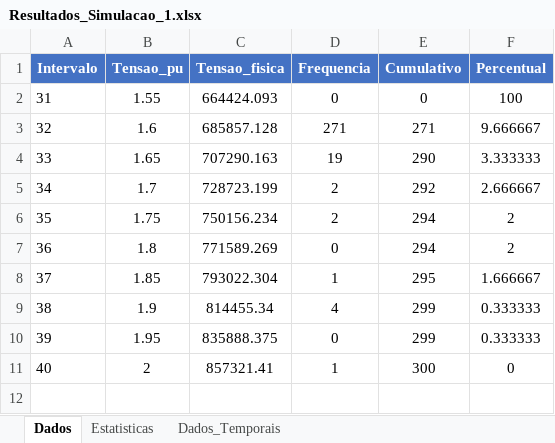
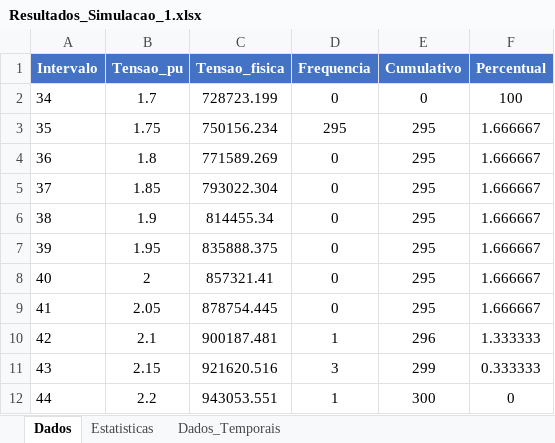
Before and after one commit to Jottynha/LIS-ANALYSIS, an Excel workbook: Simulation_Result/Resultados_Simulacao_1.xlsx, sheet Dados, drawn as a sheet; values as stored, in another font and other column widths than the file's, no borders; removed rows and columns are numbered as before the commit, all else as after; the diff names each change by its address in the sheet, - before the commit and + after, or states it on an @@ line.

```diff
--- a/Simulation_Result/Resultados_Simulacao_1.xlsx (sheet Dados)
+++ b/Simulation_Result/Resultados_Simulacao_1.xlsx (sheet Dados)
-row 2: 31 | 1.55 | 664424.093 | 0 | 0 | 100
-row 3: 32 | 1.6 | 685857.128 | 271 | 271 | 9.666667
-row 4: 33 | 1.65 | 707290.163 | 19 | 290 | 3.333333
-D2 (Frequencia): 2
+D2 (Frequencia): 0
-E2 (Cumulativo): 292
+E2 (Cumulativo): 0
-F2 (Percentual): 2.666667
+F2 (Percentual): 100
-D3 (Frequencia): 2
+D3 (Frequencia): 295
-E3:E4 (Cumulativo): 294
+E3:E4 (Cumulativo): 295
-F3:F4 (Percentual): 2
+F3:F4 (Percentual): 1.666667
-D5 (Frequencia): 1
+D5 (Frequencia): 0
-D6 (Frequencia): 4
+D6 (Frequencia): 0
-E6:E7 (Cumulativo): 299
+E6:E7 (Cumulativo): 295
-F6:F7 (Percentual): 0.333333
+F6:F7 (Percentual): 1.666667
-D8 (Frequencia): 1
+D8 (Frequencia): 0
-E8 (Cumulativo): 300
+E8 (Cumulativo): 295
-F8 (Percentual): 0
+F8 (Percentual): 1.666667
+row 9: 41 | 2.05 | 878754.445 | 0 | 295 | 1.666667
+row 10: 42 | 2.1 | 900187.481 | 1 | 296 | 1.333333
+row 11: 43 | 2.15 | 921620.516 | 3 | 299 | 0.333333
+row 12: 44 | 2.2 | 943053.551 | 1 | 300 | 0
```
Also changed, not shown: sheet Dados_Temporais, sheet Estatisticas, 10 other files.
